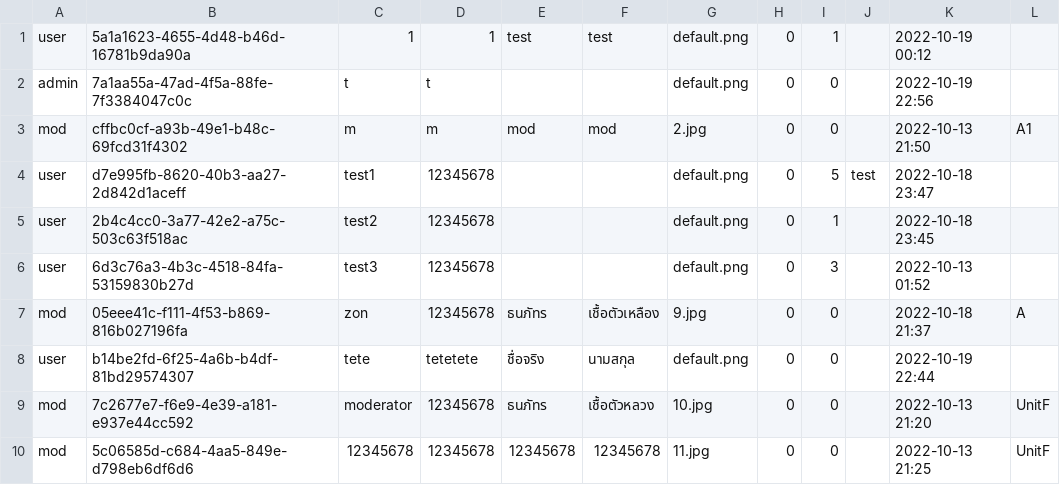
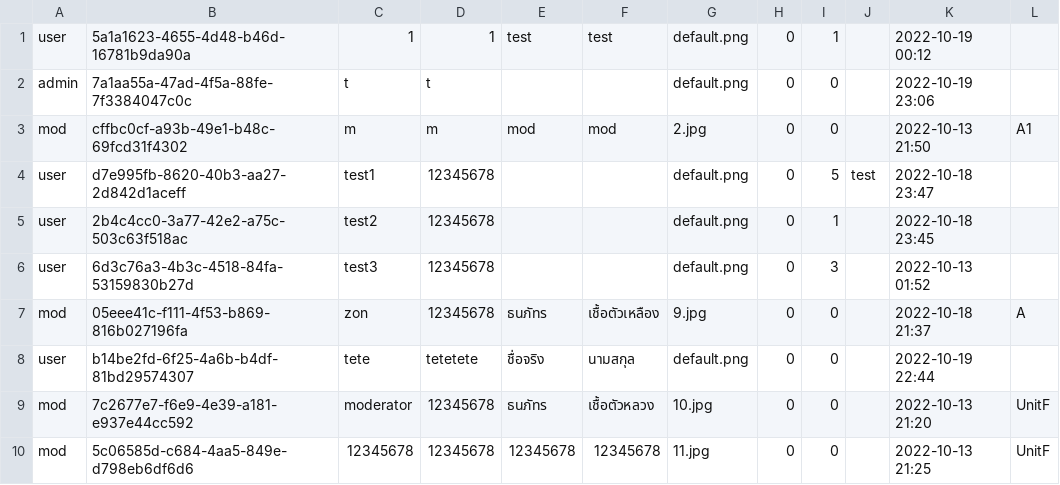
Before and after one commit to NyxTheeranut/KU-Complain, a CSV file: data/account_list.csv, drawn as a sheet.

Commit message:
report_list decor

```diff
--- a/data/account_list.csv
+++ b/data/account_list.csv
@@ -1,3 +1,3 @@
 user,5a1a1623-4655-4d48-b46d-16781b9da90a,1,1,test,test,default.png,0,1,,2022-10-19 00:12
-admin,7a1aa55a-47ad-4f5a-88fe-7f3384047c0c,t,t,,,default.png,0,0,,2022-10-19 22:56
+admin,7a1aa55a-47ad-4f5a-88fe-7f3384047c0c,t,t,,,default.png,0,0,,2022-10-19 23:06
 mod,cffbc0cf-a93b-49e1-b48c-69fcd31f4302,m,m,mod,mod,2.jpg,0,0,,2022-10-13 21:50,A1
```
Also changed, not shown: 1 other file.
